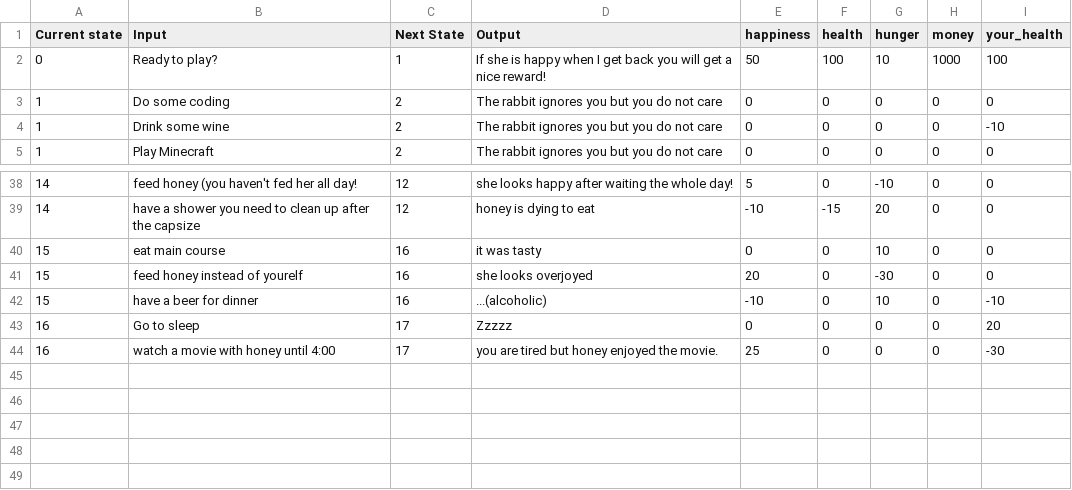
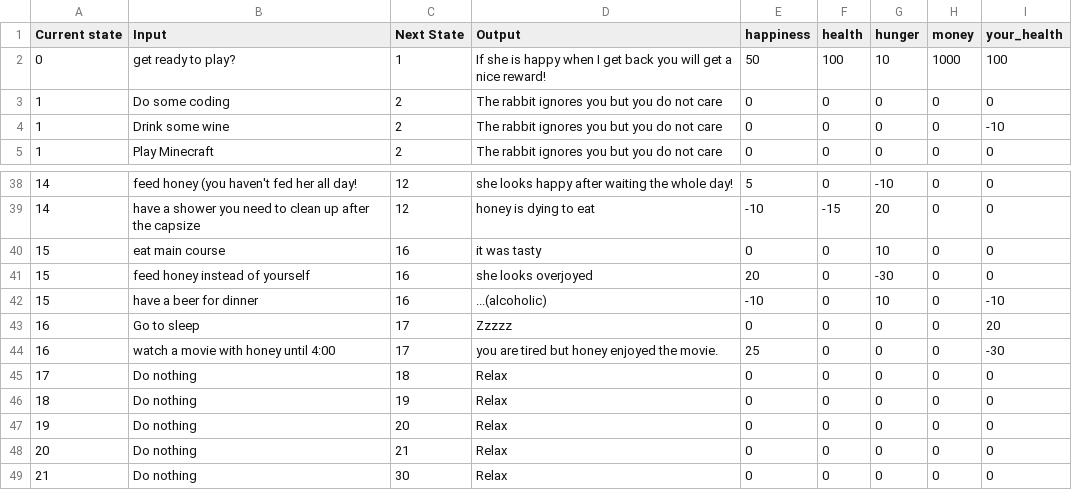
Before and after one commit to kwoolter/JackCoding, a CSV file: state_transitions.csv, drawn as a sheet; only a part is shown, gaps mark what is left out.

```diff
--- a/state_transitions.csv
+++ b/state_transitions.csv
@@ -1,3 +1,3 @@
 Current state,Input,Next State,Output,happiness,health,hunger,money,your_health
-0,Ready to play?,1,If she is happy when I get back you will get a nice reward!,50,100,10,1000,100
+0,get ready to play?,1,If she is happy when I get back you will get a nice reward!,50,100,10,1000,100
 1,Do some coding,2,The rabbit ignores you but you do not care,0,0,0,0,0
@@ -40,3 +40,3 @@ Current state,Input,Next State,Output,happiness,health,hunger,money,your_health
 15,eat main course,16,it was tasty,0,0,10,0,0
-15,feed honey instead of yourelf,16,she looks overjoyed,20,0,-30,0,0
+15,feed honey instead of yourself,16,she looks overjoyed,20,0,-30,0,0
 15,have a beer for dinner,16,...(alcoholic),-10,0,10,0,-10
@@ -44 +44,6 @@ Current state,Input,Next State,Output,happiness,health,hunger,money,your_health
 16,watch a movie with honey until 4:00,17,you are tired but honey enjoyed the movie.,25,0,0,0,-30
+17,Do nothing,18,Relax,0,0,0,0,0
+18,Do nothing,19,Relax,0,0,0,0,0
+19,Do nothing,20,Relax,0,0,0,0,0
+20,Do nothing,21,Relax,0,0,0,0,0
+21,Do nothing,30,Relax,0,0,0,0,0
```
Also changed, not shown: states.csv.
